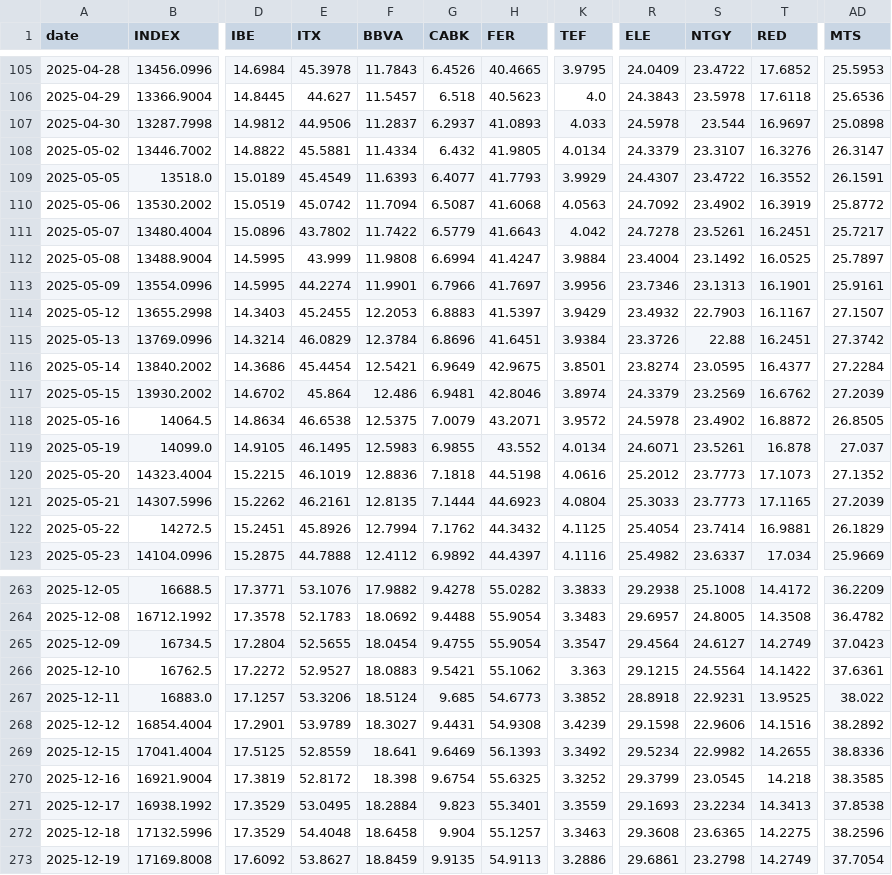
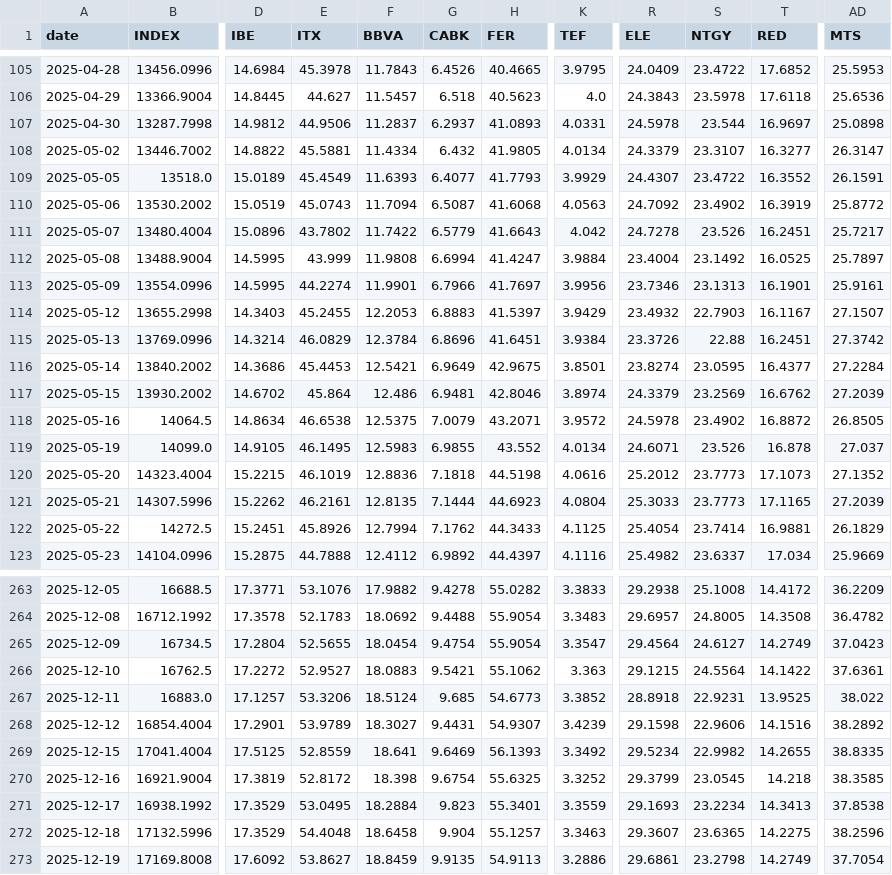
Before and after one commit to VerJokiel/FRANKFURT08, a CSV file: data/markets/ibex35_prices.csv, drawn as a sheet; only a part is shown, gaps mark what is left out; the diff covers the shown part only; the diff names each change by its address in the sheet, - before the commit and + after, or states it on an @@ line.

```diff
--- a/data/markets/ibex35_prices.csv
+++ b/data/markets/ibex35_prices.csv
-K107 (TEF): 4.033
+K107 (TEF): 4.0331
-T108 (RED): 16.3276
+T108 (RED): 16.3277
-E110 (ITX): 45.0742
+E110 (ITX): 45.0743
-S111 (NTGY): 23.5261
+S111 (NTGY): 23.526
-E116 (ITX): 45.4454
+E116 (ITX): 45.4453
-S119 (NTGY): 23.5261
+S119 (NTGY): 23.526
-H122 (FER): 44.3432
+H122 (FER): 44.3433
-G265 (CABK): 9.4755
+G265 (CABK): 9.4754
-H268 (FER): 54.9308
+H268 (FER): 54.9307
-AD269 (MTS): 38.8336
+AD269 (MTS): 38.8335
-R272 (ELE): 29.3608
+R272 (ELE): 29.3607
```
Also changed, not shown: 79 edited cells elsewhere in this file, data/markets/cac40_prices.csv, data/markets/ftse100_prices.csv, 7 other files.
